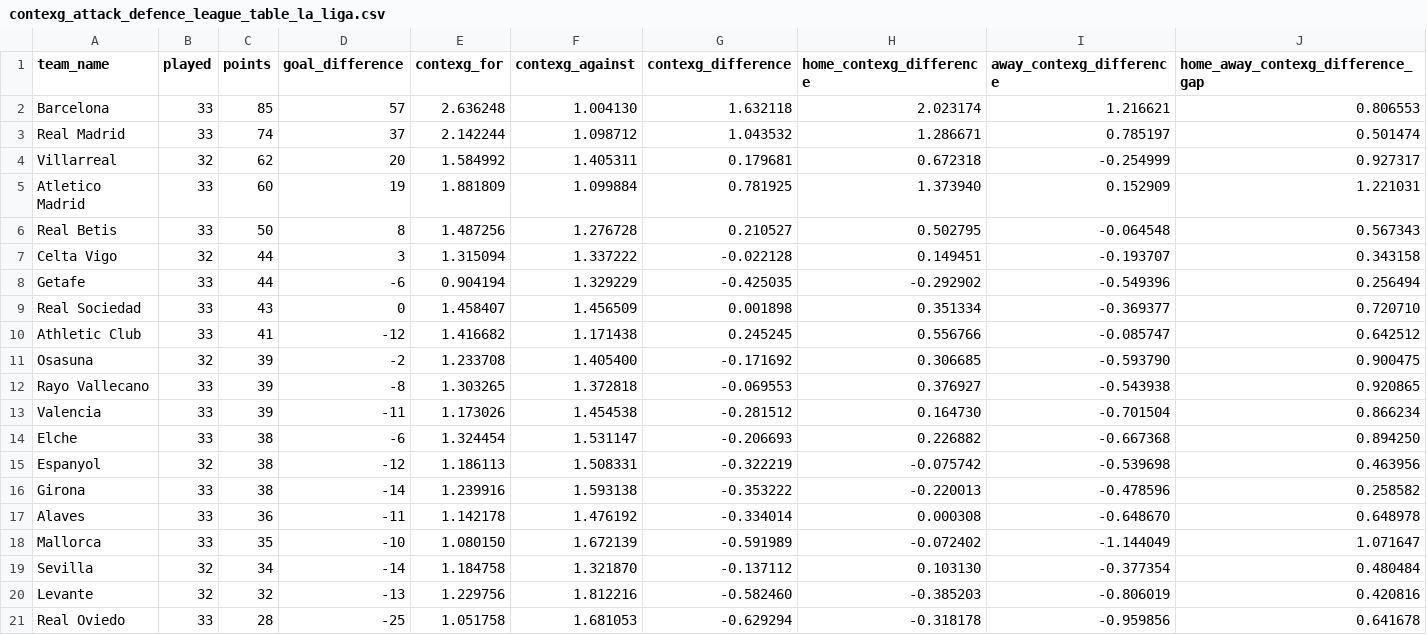
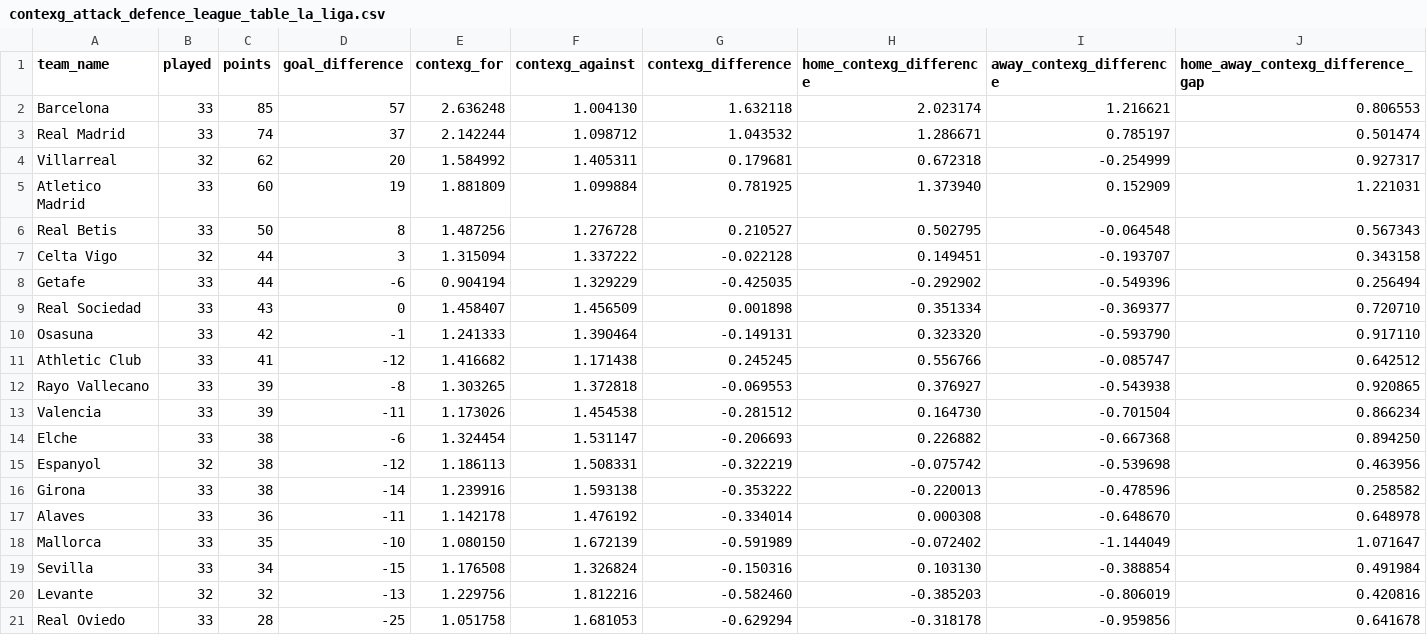
Before and after one commit to johnknightstats/johnknightstats.github.io, a CSV file: dashboards/contexg-league-tables/contexg_attack_defence_league_table_la_liga.csv, drawn as a sheet.

Commit message:
Remove FotMob dashboards and refresh contexG dashboard

```diff
--- a/dashboards/contexg-league-tables/contexg_attack_defence_league_table_la_liga.csv
+++ b/dashboards/contexg-league-tables/contexg_attack_defence_league_table_la_liga.csv
@@ -9,4 +9,4 @@ Getafe,33,44,-6,0.904194,1.329229,-0.425035,-0.292902,-0.549396,0.256494
 Real Sociedad,33,43,0,1.458407,1.456509,0.001898,0.351334,-0.369377,0.720710
+Osasuna,33,42,-1,1.241333,1.390464,-0.149131,0.323320,-0.593790,0.917110
 Athletic Club,33,41,-12,1.416682,1.171438,0.245245,0.556766,-0.085747,0.642512
-Osasuna,32,39,-2,1.233708,1.405400,-0.171692,0.306685,-0.593790,0.900475
 Rayo Vallecano,33,39,-8,1.303265,1.372818,-0.069553,0.376927,-0.543938,0.920865
@@ -18,3 +18,3 @@ Alaves,33,36,-11,1.142178,1.476192,-0.334014,0.000308,-0.648670,0.648978
 Mallorca,33,35,-10,1.080150,1.672139,-0.591989,-0.072402,-1.144049,1.071647
-Sevilla,32,34,-14,1.184758,1.321870,-0.137112,0.103130,-0.377354,0.480484
+Sevilla,33,34,-15,1.176508,1.326824,-0.150316,0.103130,-0.388854,0.491984
 Levante,32,32,-13,1.229756,1.812216,-0.582460,-0.385203,-0.806019,0.420816
```
Also changed, not shown: dashboards/contexg-league-tables/contexg_attack_defence_league_table_serie_a.csv, 3 other files.
